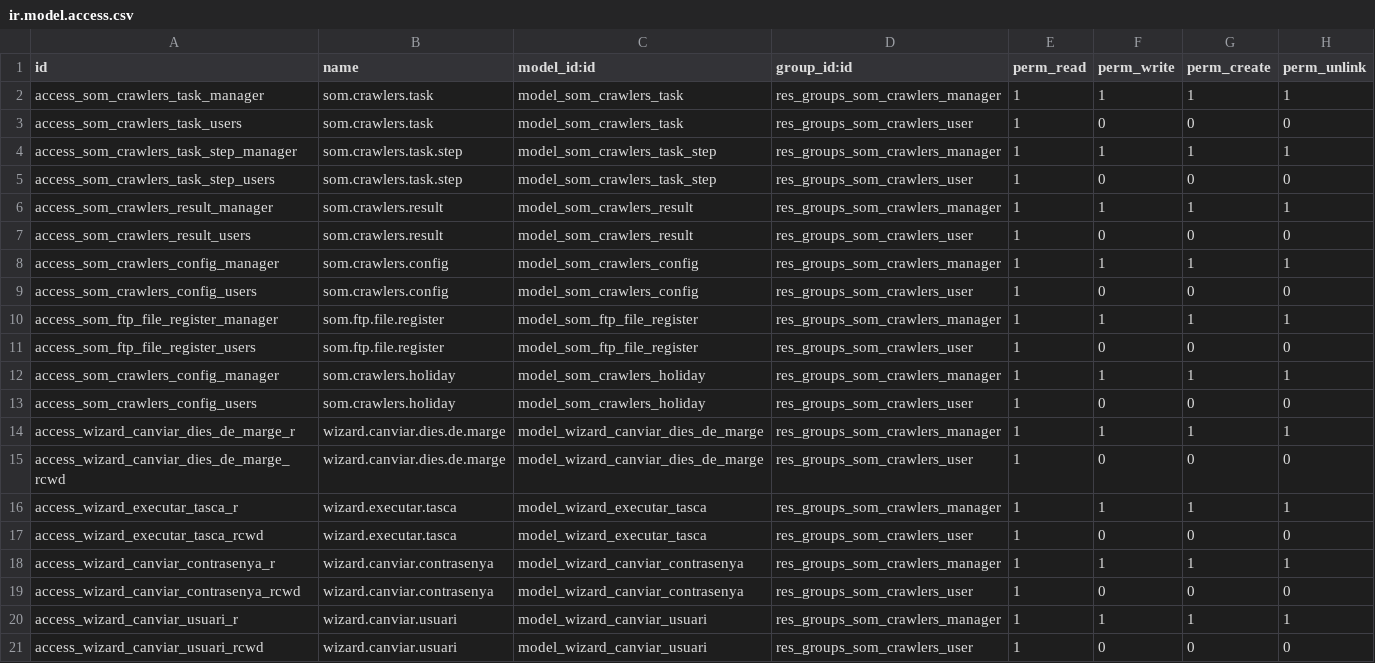
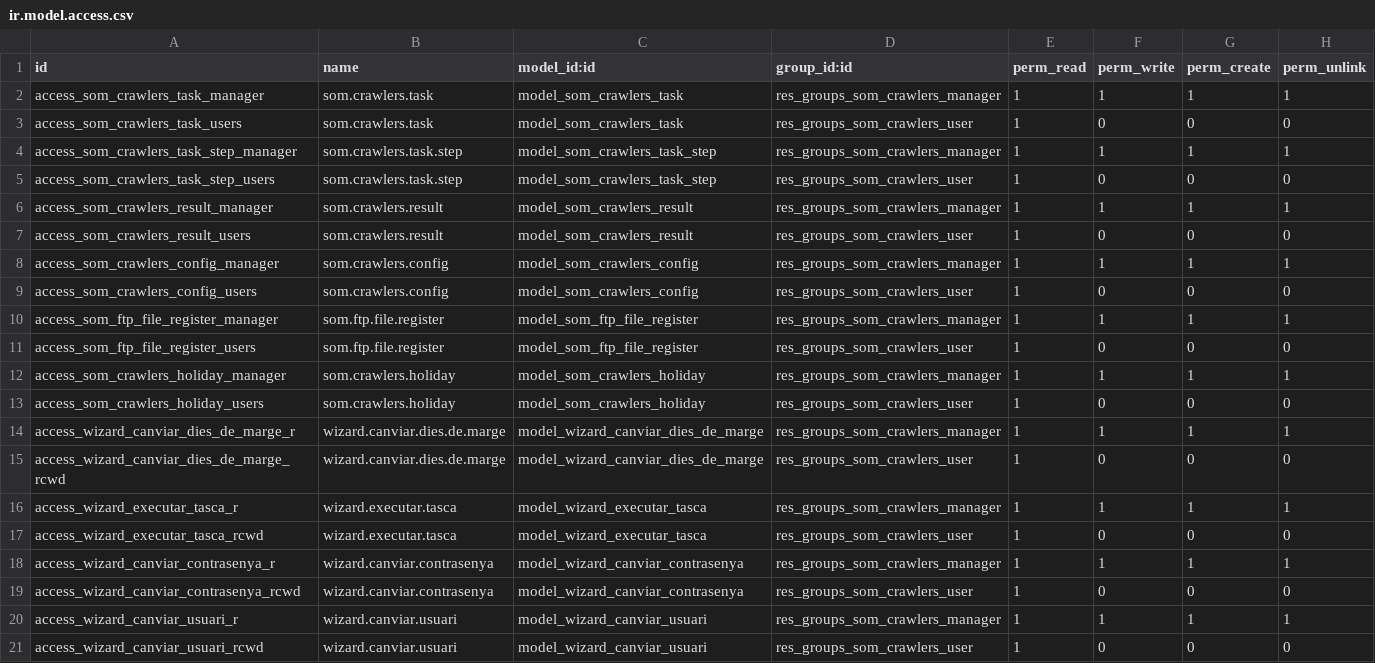
Before and after one commit to Som-Energia/openerp_som_addons, a CSV file: som_crawlers/security/ir.model.access.csv, drawn as a sheet.

Commit message:
fix permissions

```diff
--- a/som_crawlers/security/ir.model.access.csv
+++ b/som_crawlers/security/ir.model.access.csv
@@ -11,4 +11,4 @@
 "access_som_ftp_file_register_users","som.ftp.file.register","model_som_ftp_file_register","res_groups_som_crawlers_user",1,0,0,0
-"access_som_crawlers_config_manager","som.crawlers.holiday","model_som_crawlers_holiday","res_groups_som_crawlers_manager",1,1,1,1
-"access_som_crawlers_config_users","som.crawlers.holiday","model_som_crawlers_holiday","res_groups_som_crawlers_user",1,0,0,0
+"access_som_crawlers_holiday_manager","som.crawlers.holiday","model_som_crawlers_holiday","res_groups_som_crawlers_manager",1,1,1,1
+"access_som_crawlers_holiday_users","som.crawlers.holiday","model_som_crawlers_holiday","res_groups_som_crawlers_user",1,0,0,0
 "access_wizard_canviar_dies_de_marge_r","wizard.canviar.dies.de.marge","model_wizard_canviar_dies_de_marge","res_groups_som_crawlers_manager",1,1,1,1
```
